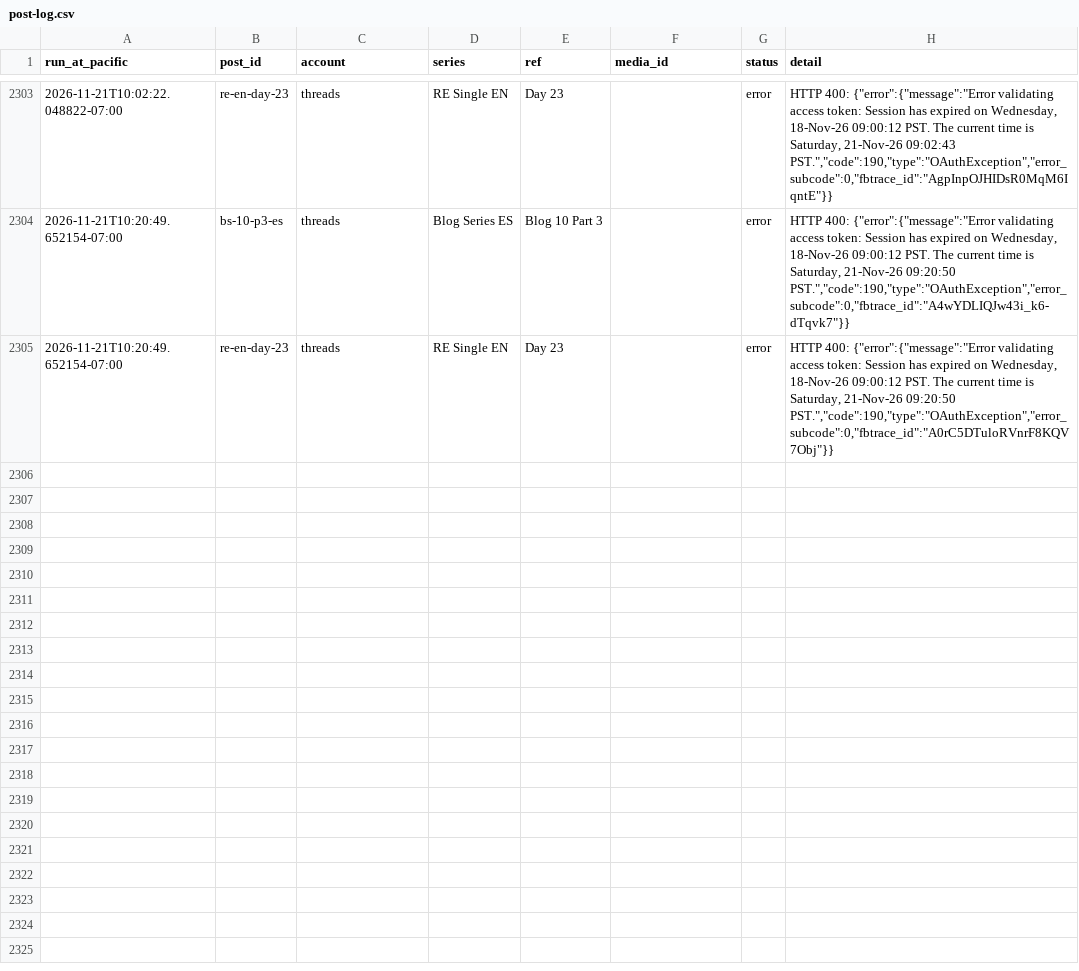
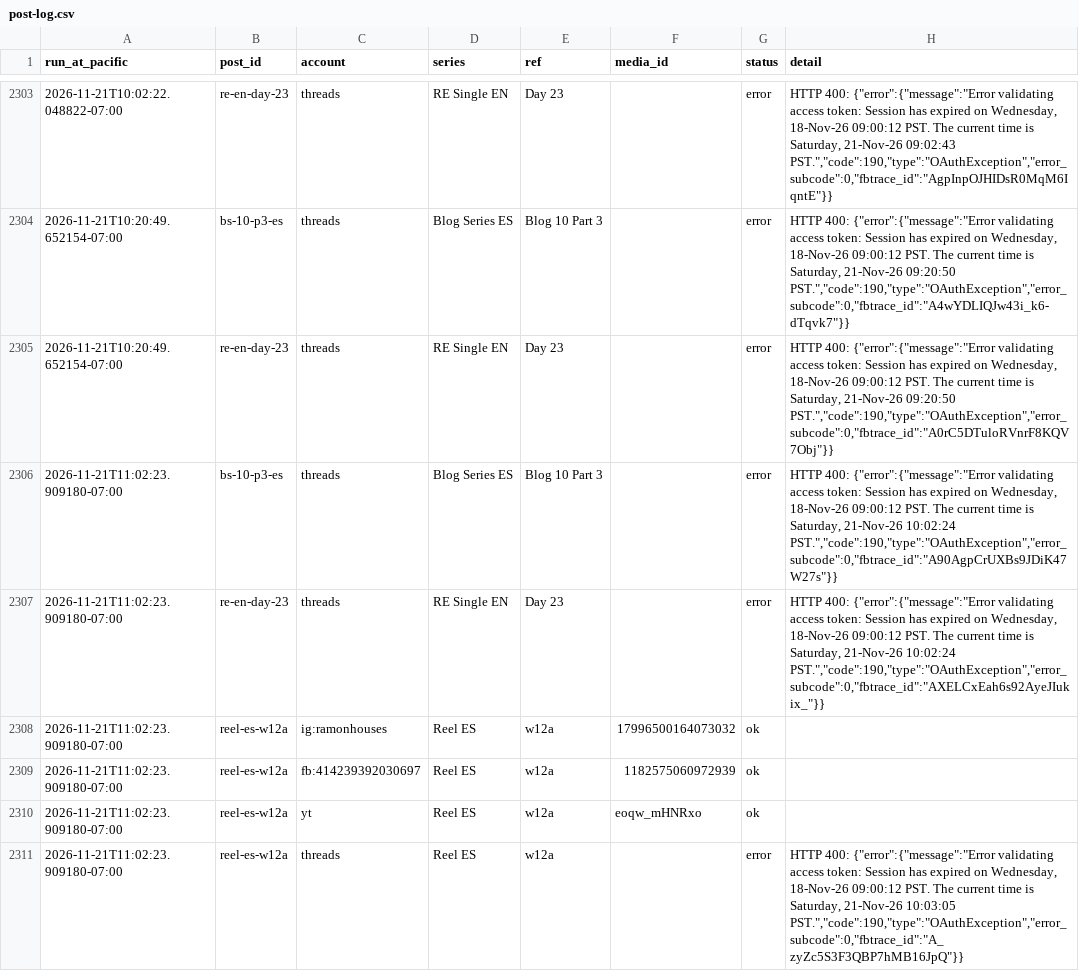
Before and after one commit to ramongtzl/ramon-social-assets, a CSV file: post-log.csv, drawn as a sheet; only a part is shown, gaps mark what is left out; the diff names each change by its address in the sheet, - before the commit and + after, or states it on an @@ line.

```diff
--- a/post-log.csv
+++ b/post-log.csv
+row 2306: 2026-11-21T11:02:23.909180-07:00 | bs-10-p3-es | threads | Blog Series ES | Blog 10 Part 3 |  | error | HTTP 400: {"error":{"message":"Error validating access token: Session has expired on Wednesday, 18-Nov-26 09:00:12 PST. The current time is Saturday, 21-Nov-26 10:02:24 PST.","code":190,"type":"OAuthException","error_subcode":0,"fbtrace_id":"A90AgpCrUXBs9JDiK47W27s"}}
+row 2307: 2026-11-21T11:02:23.909180-07:00 | re-en-day-23 | threads | RE Single EN | Day 23 |  | error | HTTP 400: {"error":{"message":"Error validating access token: Session has expired on Wednesday, 18-Nov-26 09:00:12 PST. The current time is Saturday, 21-Nov-26 10:02:24 PST.","code":190,"type":"OAuthException","error_subcode":0,"fbtrace_id":"AXELCxEah6s92AyeJIukix_"}}
+row 2308: 2026-11-21T11:02:23.909180-07:00 | reel-es-w12a | ig:ramonhouses | Reel ES | w12a | 17996500164073032 | ok
+row 2309: 2026-11-21T11:02:23.909180-07:00 | reel-es-w12a | fb:414239392030697 | Reel ES | w12a | 1182575060972939 | ok
+row 2310: 2026-11-21T11:02:23.909180-07:00 | reel-es-w12a | yt | Reel ES | w12a | eoqw_mHNRxo | ok
+row 2311: 2026-11-21T11:02:23.909180-07:00 | reel-es-w12a | threads | Reel ES | w12a |  | error | HTTP 400: {"error":{"message":"Error validating access token: Session has expired on Wednesday, 18-Nov-26 09:00:12 PST. The current time is Saturday, 21-Nov-26 10:03:05 PST.","code":190,"type":"OAuthException","error_subcode":0,"fbtrace_id":"A_zyZc5S3F3QBP7hMB16JpQ"}}
```
Also changed, not shown: 1 other file.
